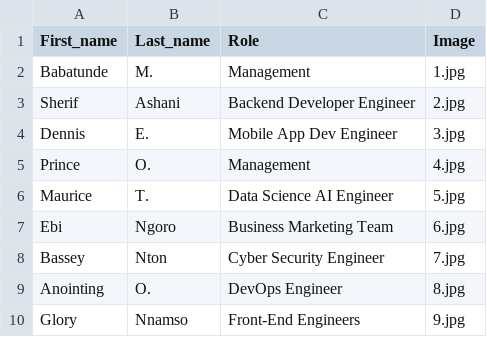
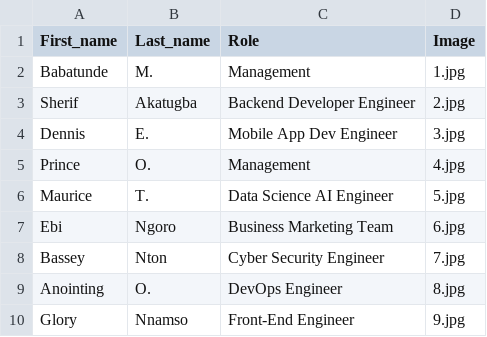
Before and after one commit to Maurice3597/Portfolio, a CSV file: pages/Data.csv, drawn as a sheet.

Commit message:
corrected name for SHeriff and role for Glory

```diff
--- a/pages/Data.csv
+++ b/pages/Data.csv
@@ -2,3 +2,3 @@ First_name,Last_name,Role,Image
 Babatunde,M.,Management,1.jpg
-Sherif,Ashani,Backend Developer Engineer,2.jpg
+Sherif,Akatugba,Backend Developer Engineer,2.jpg
 Dennis,E.,Mobile App Dev Engineer,3.jpg
@@ -9,2 +9,2 @@ Bassey,Nton,Cyber Security Engineer,7.jpg
 Anointing,O.,DevOps Engineer,8.jpg
-Glory,Nnamso,Front-End Engineers,9.jpg
+Glory,Nnamso,Front-End Engineer,9.jpg
```
